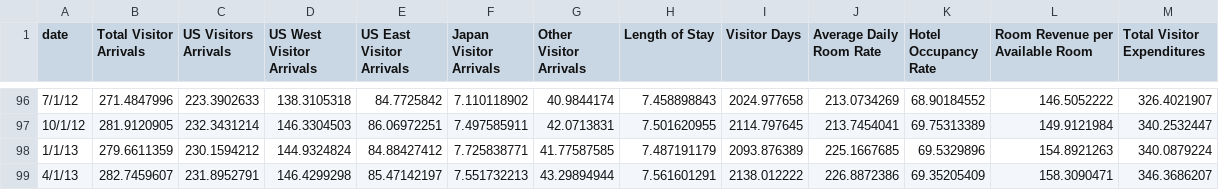
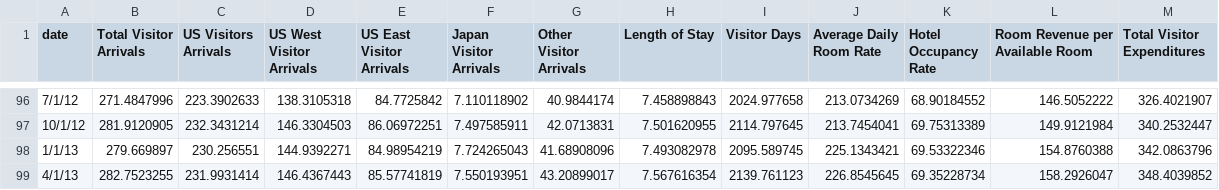
Before and after one commit to UHERO/kauai_june, a CSV file: export_data/vis_q_export.csv, drawn as a sheet; only a part is shown, gaps mark what is left out; the diff covers the shown part only.

```diff
--- a/export_data/vis_q_export.csv
+++ b/export_data/vis_q_export.csv
@@ -97,3 +97,3 @@ date,Total Visitor Arrivals,US Visitors Arrivals,US West Visitor Arrivals,US Eas
 10/1/12,281.9120905,232.3431214,146.3304503,86.06972251,7.497585911,42.0713831,7.501620955,2114.797645,213.7454041,69.75313389,149.9121984,340.2532447
-1/1/13,279.6611359,230.1594212,144.9324824,84.88427412,7.725838771,41.77587585,7.487191179,2093.876389,225.1667685,69.5329896,154.8921263,340.0879224
-4/1/13,282.7459607,231.8952791,146.4299298,85.47142197,7.551732213,43.29894944,7.561601291,2138.012222,226.8872386,69.35205409,158.3090471,346.3686207
+1/1/13,279.669897,230.256551,144.9392271,84.98954219,7.724265043,41.68908096,7.493082978,2095.589745,225.1343421,69.53322346,154.8760388,342.0863796
+4/1/13,282.7523255,231.9931414,146.4367443,85.57741819,7.550193951,43.20899017,7.567616354,2139.761123,226.8545645,69.35228734,158.2926047,348.4039852
```
Also changed, not shown: 1 added row and 84 edited cells elsewhere in this file, export_data/const_q_export.csv, export_data/jobs_m_export.csv, 6 other files.
